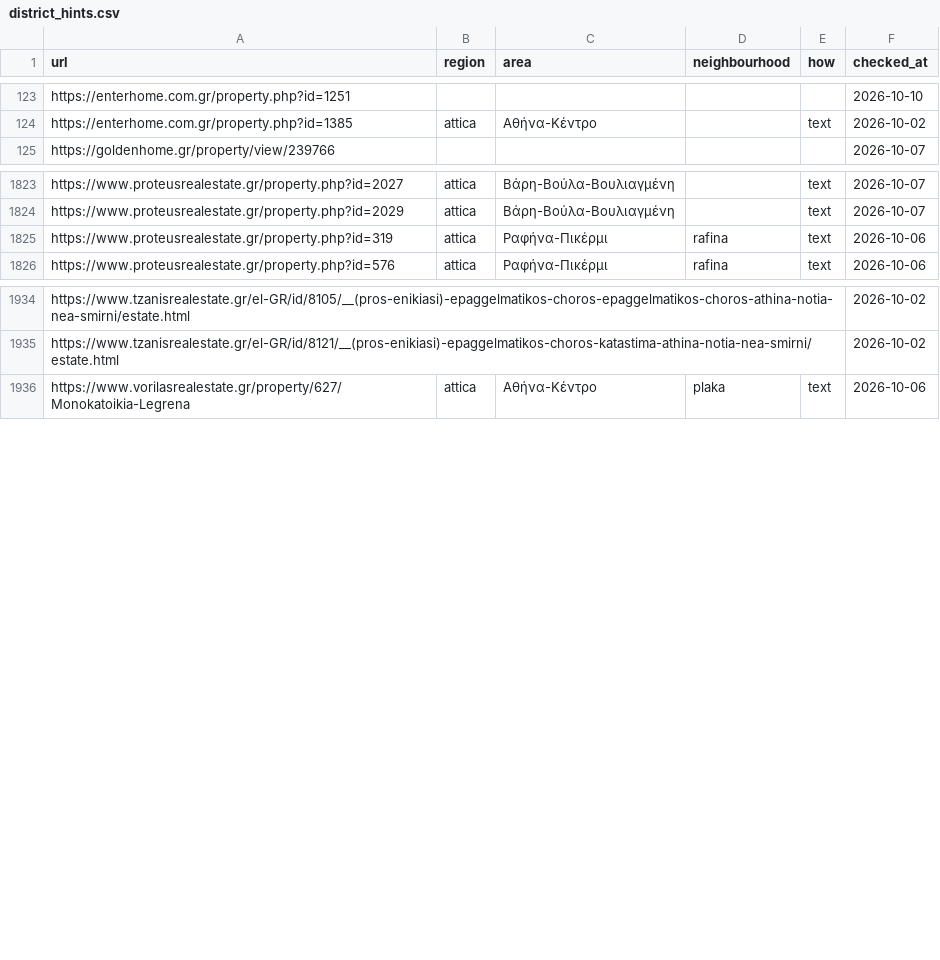
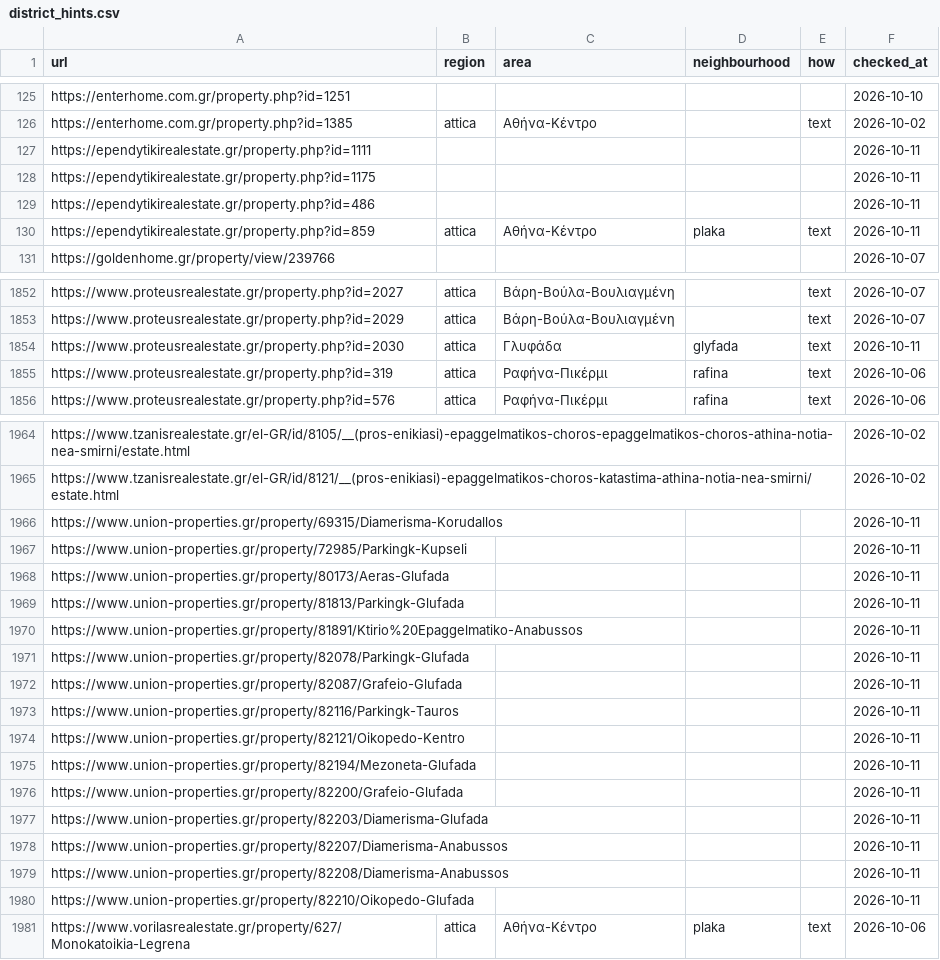
Before and after one commit to jenyshir-eng/Greece-real-estate, a CSV file: cities/athens/data/listings/district_hints.csv, drawn as a sheet; only a part is shown, gaps mark what is left out; the diff covers the shown part only; the diff names each change by its address in the sheet, - before the commit and + after, or states it on an @@ line.

```diff
--- a/cities/athens/data/listings/district_hints.csv
+++ b/cities/athens/data/listings/district_hints.csv
+row 127: https://ependytikirealestate.gr/property.php?id=1111 |  |  |  |  | 2026-10-11
+row 128: https://ependytikirealestate.gr/property.php?id=1175 |  |  |  |  | 2026-10-11
+row 129: https://ependytikirealestate.gr/property.php?id=486 |  |  |  |  | 2026-10-11
+row 130: https://ependytikirealestate.gr/property.php?id=859 | attica | Αθήνα-Κέντρο | plaka | text | 2026-10-11
+row 1854: https://www.proteusrealestate.gr/property.php?id=2030 | attica | Γλυφάδα | glyfada | text | 2026-10-11
+row 1966: https://www.union-properties.gr/property/69315/Diamerisma-Korudallos |  |  |  |  | 2026-10-11
+row 1967: https://www.union-properties.gr/property/72985/Parkingk-Kupseli |  |  |  |  | 2026-10-11
+row 1968: https://www.union-properties.gr/property/80173/Aeras-Glufada |  |  |  |  | 2026-10-11
+row 1969: https://www.union-properties.gr/property/81813/Parkingk-Glufada |  |  |  |  | 2026-10-11
+row 1970: https://www.union-properties.gr/property/81891/Ktirio%20Epaggelmatiko-Anabussos |  |  |  |  | 2026-10-11
+row 1971: https://www.union-properties.gr/property/82078/Parkingk-Glufada |  |  |  |  | 2026-10-11
+row 1972: https://www.union-properties.gr/property/82087/Grafeio-Glufada |  |  |  |  | 2026-10-11
+row 1973: https://www.union-properties.gr/property/82116/Parkingk-Tauros |  |  |  |  | 2026-10-11
+row 1974: https://www.union-properties.gr/property/82121/Oikopedo-Kentro |  |  |  |  | 2026-10-11
+row 1975: https://www.union-properties.gr/property/82194/Mezoneta-Glufada |  |  |  |  | 2026-10-11
+row 1976: https://www.union-properties.gr/property/82200/Grafeio-Glufada |  |  |  |  | 2026-10-11
+row 1977: https://www.union-properties.gr/property/82203/Diamerisma-Glufada |  |  |  |  | 2026-10-11
+row 1978: https://www.union-properties.gr/property/82207/Diamerisma-Anabussos |  |  |  |  | 2026-10-11
+row 1979: https://www.union-properties.gr/property/82208/Diamerisma-Anabussos |  |  |  |  | 2026-10-11
+row 1980: https://www.union-properties.gr/property/82210/Oikopedo-Glufada |  |  |  |  | 2026-10-11
```
Also changed, not shown: 25 added rows elsewhere in this file, cities/athens/data/listings/collect_report.csv, cities/athens/data/listings/listings_telegram.csv, 14 other files.
